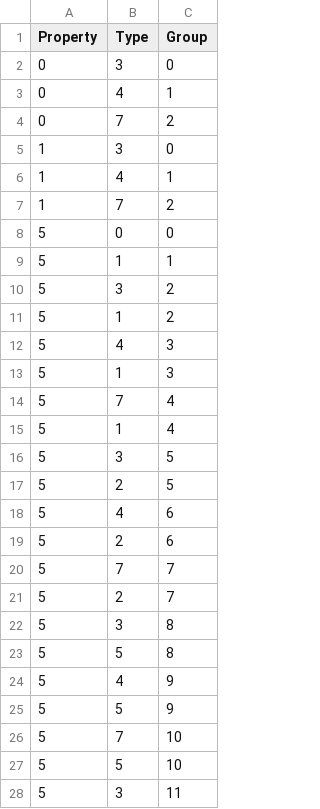
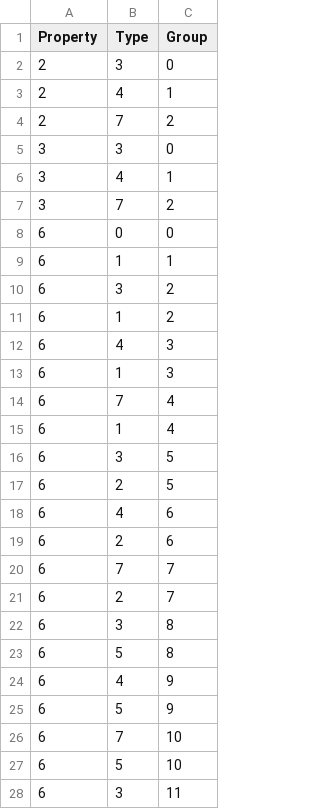
Before and after one commit to prrvchr/vCardOOo, a CSV file: vCardOOo/hsqldb/PropertyType.csv, drawn as a sheet; only a part is shown; the diff covers the shown part only.

```diff
--- a/vCardOOo/hsqldb/PropertyType.csv
+++ b/vCardOOo/hsqldb/PropertyType.csv
@@ -1,28 +1,28 @@
 Property|Type|Group
-0|3|0
-0|4|1
-0|7|2
-1|3|0
-1|4|1
-1|7|2
-5|0|0
-5|1|1
-5|3|2
-5|1|2
-5|4|3
-5|1|3
-5|7|4
-5|1|4
-5|3|5
-5|2|5
-5|4|6
-5|2|6
-5|7|7
-5|2|7
-5|3|8
-5|5|8
-5|4|9
-5|5|9
-5|7|10
-5|5|10
-5|3|11
+2|3|0
+2|4|1
+2|7|2
+3|3|0
+3|4|1
+3|7|2
+6|0|0
+6|1|1
+6|3|2
+6|1|2
+6|4|3
+6|1|3
+6|7|4
+6|1|4
+6|3|5
+6|2|5
+6|4|6
+6|2|6
+6|7|7
+6|2|7
+6|3|8
+6|5|8
+6|4|9
+6|5|9
+6|7|10
+6|5|10
+6|3|11
```
Also changed, not shown: 5 edited cells elsewhere in this file, vCardOOo/hsqldb/Properties.csv, vCardOOo/hsqldb/PropertyParameter.csv, 5 other files.
